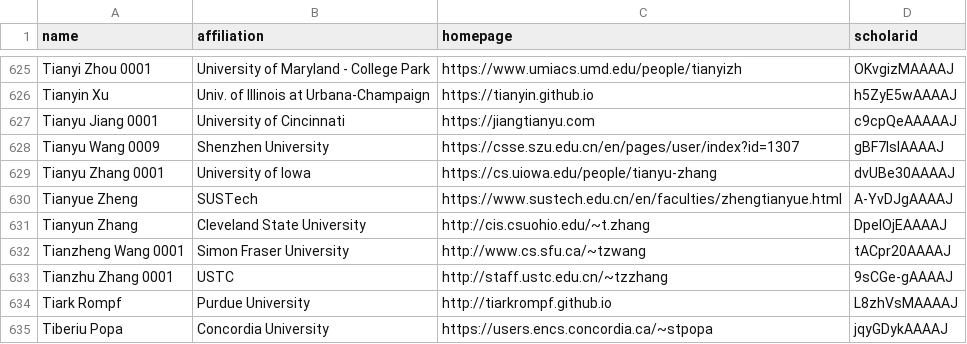
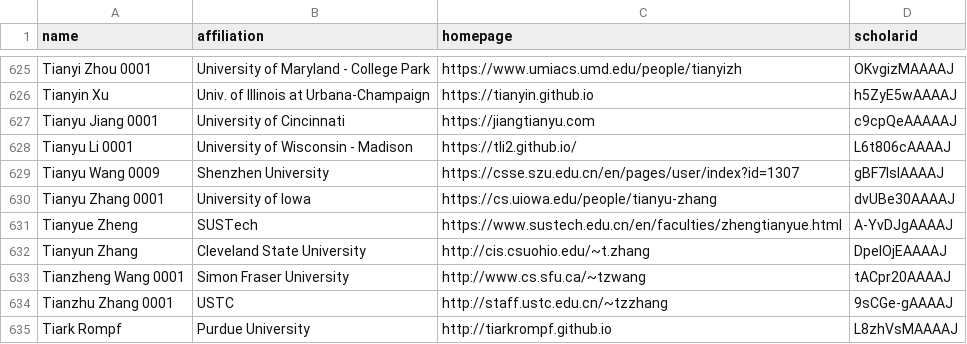
Before and after one commit to LiuFang816/CSrankings, a CSV file: csrankings-t.csv, drawn as a sheet; only a part is shown, gaps mark what is left out; the shorter side is filled out with more unchanged rows.

```diff
--- a/csrankings-t.csv
+++ b/csrankings-t.csv
@@ -627,2 +627,3 @@ Tianyin Xu,Univ. of Illinois at Urbana-Champaign,https://tianyin.github.io,h5ZyE
 Tianyu Jiang 0001,University of Cincinnati,https://jiangtianyu.com,c9cpQeAAAAAJ
+Tianyu Li 0001,University of Wisconsin - Madison,https://tli2.github.io/,L6t806cAAAAJ
 Tianyu Wang 0009,Shenzhen University,https://csse.szu.edu.cn/en/pages/user/index?id=1307,gBF7lsIAAAAJ
```
Also changed, not shown: csrankings-s.csv.
